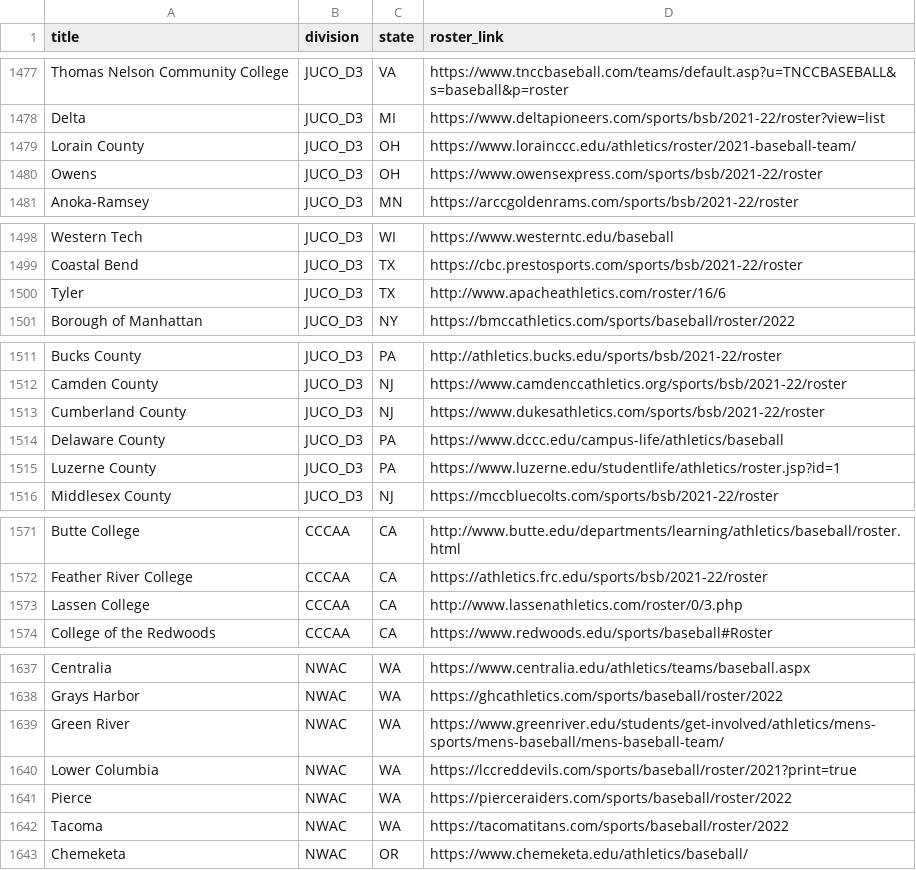
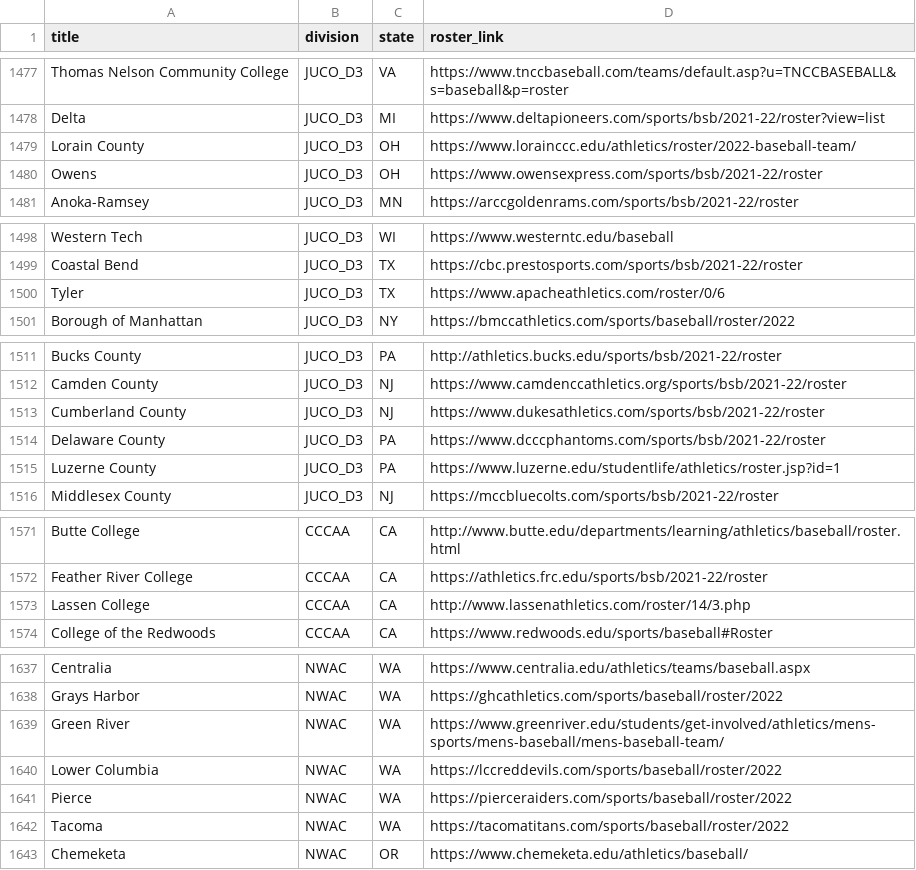
Before and after one commit to peteb206/canadians_in_college_baseball, a CSV file: roster_pages_2022.csv, drawn as a sheet; only a part is shown, gaps mark what is left out; the diff covers the shown part only.

Commit message:
JUCO roster link corrections to specify 2022 roster

```diff
--- a/roster_pages_2022.csv
+++ b/roster_pages_2022.csv
@@ -1478,3 +1478,3 @@ Thomas Nelson Community College,JUCO_D3,VA,https://www.tnccbaseball.com/teams/de
 Delta,JUCO_D3,MI,https://www.deltapioneers.com/sports/bsb/2021-22/roster?view=list
-Lorain County,JUCO_D3,OH,https://www.lorainccc.edu/athletics/roster/2021-baseball-team/
+Lorain County,JUCO_D3,OH,https://www.lorainccc.edu/athletics/roster/2022-baseball-team/
 Owens,JUCO_D3,OH,https://www.owensexpress.com/sports/bsb/2021-22/roster
@@ -1499,3 +1499,3 @@ Western Tech,JUCO_D3,WI,https://www.westerntc.edu/baseball
 Coastal Bend,JUCO_D3,TX,https://cbc.prestosports.com/sports/bsb/2021-22/roster
-Tyler,JUCO_D3,TX,http://www.apacheathletics.com/roster/16/6
+Tyler,JUCO_D3,TX,https://www.apacheathletics.com/roster/0/6
 Borough of Manhattan,JUCO_D3,NY,https://bmccathletics.com/sports/baseball/roster/2022
@@ -1513,3 +1513,3 @@ Camden County,JUCO_D3,NJ,https://www.camdenccathletics.org/sports/bsb/2021-22/ro
 Cumberland County,JUCO_D3,NJ,https://www.dukesathletics.com/sports/bsb/2021-22/roster
-Delaware County,JUCO_D3,PA,https://www.dccc.edu/campus-life/athletics/baseball
+Delaware County,JUCO_D3,PA,https://www.dcccphantoms.com/sports/bsb/2021-22/roster
 Luzerne County,JUCO_D3,PA,https://www.luzerne.edu/studentlife/athletics/roster.jsp?id=1
@@ -1572,3 +1572,3 @@ Butte College,CCCAA,CA,http://www.butte.edu/departments/learning/athletics/baseb
 Feather River College,CCCAA,CA,https://athletics.frc.edu/sports/bsb/2021-22/roster
-Lassen College,CCCAA,CA,http://www.lassenathletics.com/roster/0/3.php
+Lassen College,CCCAA,CA,http://www.lassenathletics.com/roster/14/3.php
 College of the Redwoods,CCCAA,CA,https://www.redwoods.edu/sports/baseball#Roster
@@ -1639,3 +1639,3 @@ Grays Harbor,NWAC,WA,https://ghcathletics.com/sports/baseball/roster/2022
 Green River,NWAC,WA,https://www.greenriver.edu/students/get-involved/athletics/mens-sports/mens-baseball/mens-baseball-team/
-Lower Columbia,NWAC,WA,https://lccreddevils.com/sports/baseball/roster/2021?print=true
+Lower Columbia,NWAC,WA,https://lccreddevils.com/sports/baseball/roster/2022
 Pierce,NWAC,WA,https://pierceraiders.com/sports/baseball/roster/2022
```
Also changed, not shown: 17 edited cells elsewhere in this file, 1 other file.
